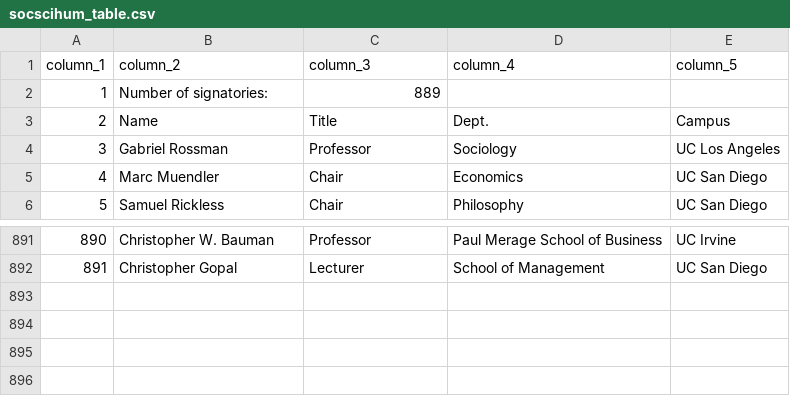
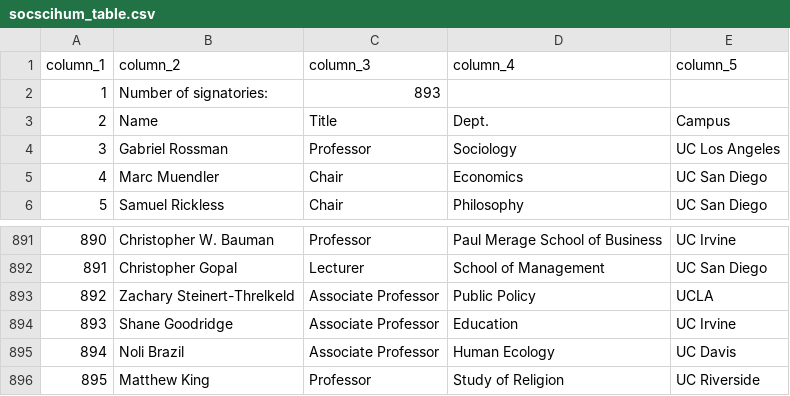
Before and after one commit to Hart-Hornor-Jones/signatory-analyzer, a CSV file: signatures/socscihum_table.csv, drawn as a sheet; only a part is shown, gaps mark what is left out.

```diff
--- a/signatures/socscihum_table.csv
+++ b/signatures/socscihum_table.csv
@@ -1,3 +1,3 @@
 column_1,column_2,column_3,column_4,column_5
-1,Number of signatories:,889,,
+1,Number of signatories:,893,,
 2,Name,Title,Dept.,Campus
@@ -892 +892,5 @@
 891,Christopher Gopal,Lecturer,School of Management,UC San Diego
+892,Zachary Steinert-Threlkeld,Associate Professor,Public Policy,UCLA
+893,Shane Goodridge,Associate Professor,Education,UC Irvine
+894,Noli Brazil,Associate Professor,Human Ecology,UC Davis
+895,Matthew King,Professor,Study of Religion,UC Riverside
```
Also changed, not shown: signatures/ucstudentsuccess_table.csv, 6 other files.
